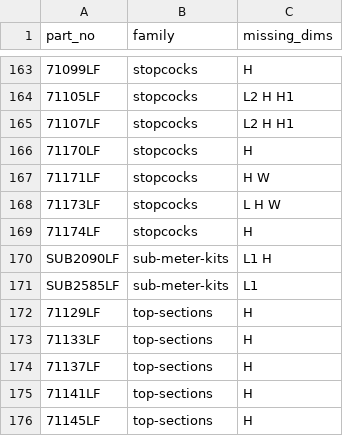
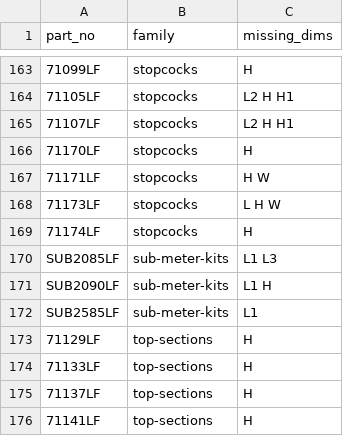
Before and after one commit to thomasagooden-crypto/tg-tech-data-sheets, a CSV file: incomplete_index.csv, drawn as a sheet; only a part is shown, gaps mark what is left out; the shorter side is filled out with more unchanged rows; the diff names each change by its address in the sheet, - before the commit and + after, or states it on an @@ line.

```diff
--- a/incomplete_index.csv
+++ b/incomplete_index.csv
+row 170: SUB2085LF | sub-meter-kits | L1 L3
```
Also changed, not shown: Master_Measurements.csv, Measurements_Needed.csv, 2 other files.
